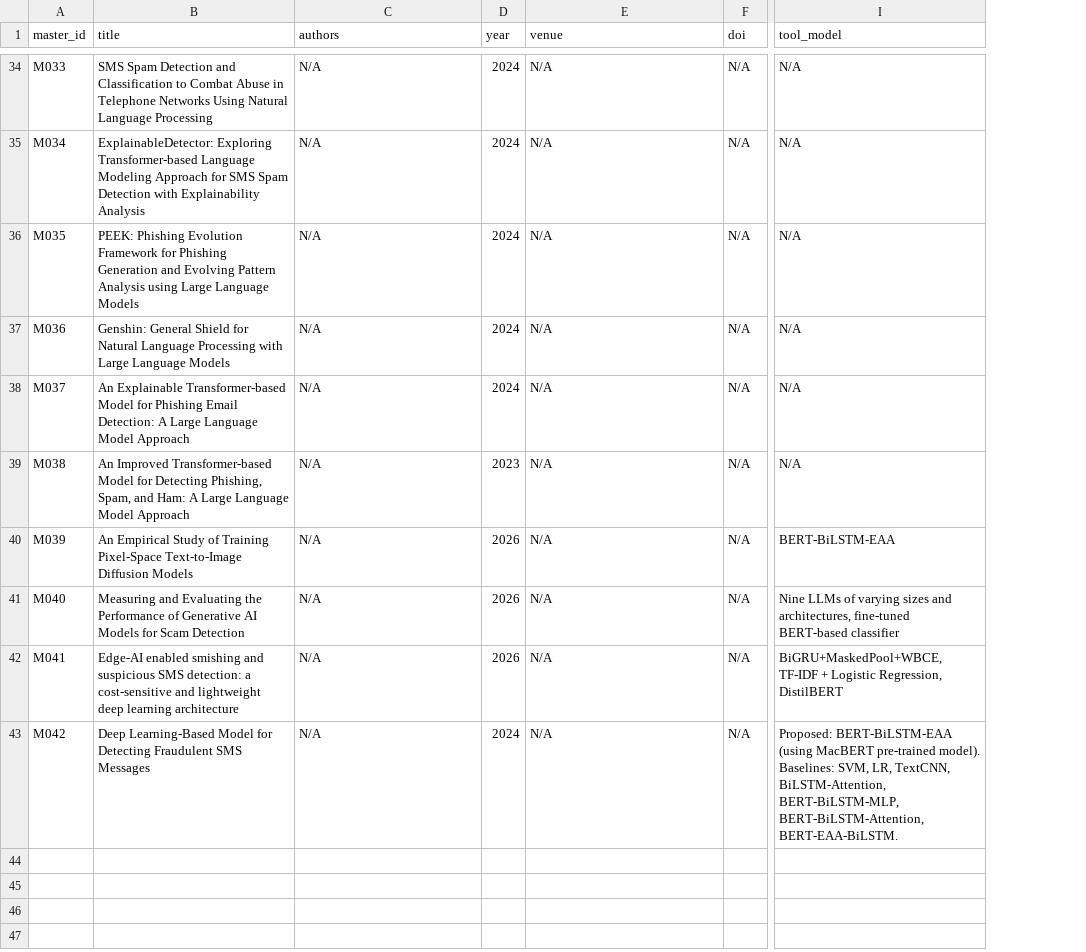
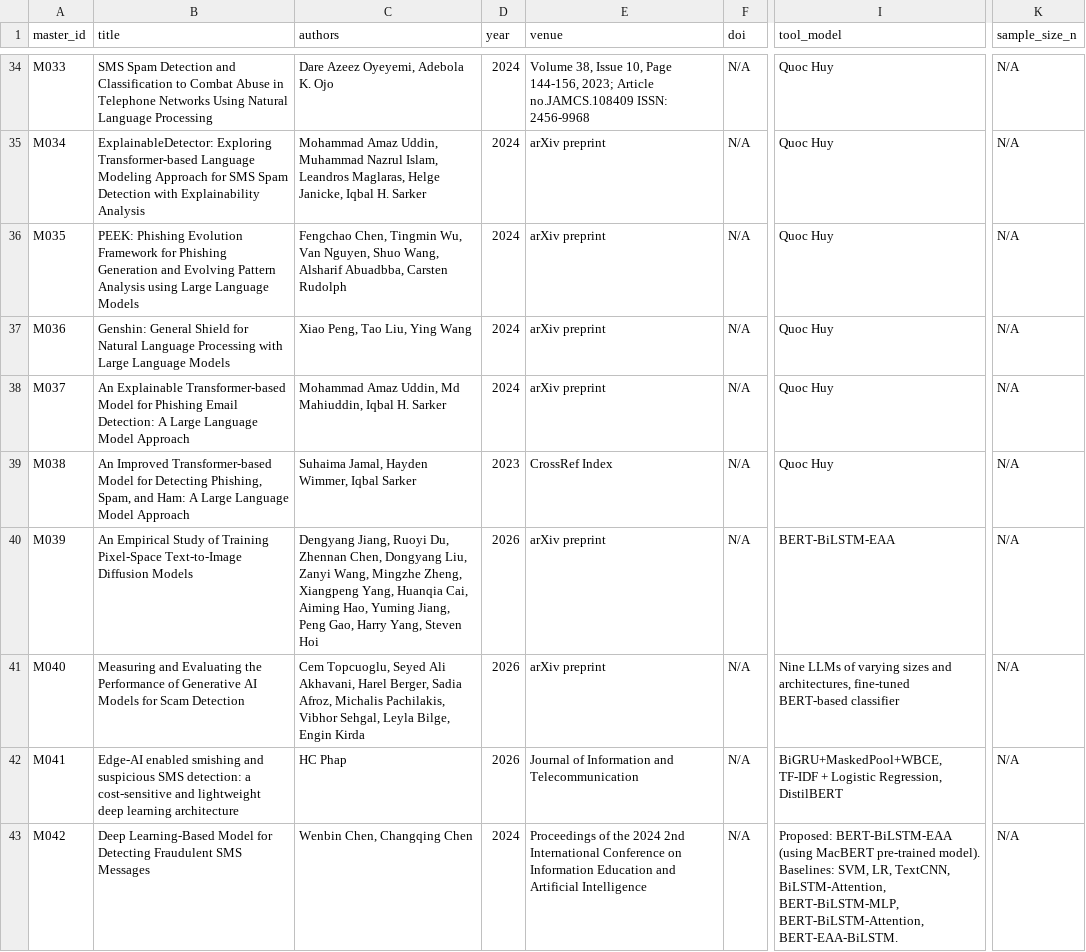
Before and after one commit to QuangWorkIT/RBL_ScamShield, a CSV file: master_SLR/03_master_final_included.csv, drawn as a sheet; only a part is shown, gaps mark what is left out; the diff covers the shown part only; the diff names each change by its address in the sheet, - before the commit and + after, or states it on an @@ line.

```diff
--- a/master_SLR/03_master_final_included.csv
+++ b/master_SLR/03_master_final_included.csv
+column K (sample_size_n), rows 34-43: all N/A
-C34 (authors): N/A
+C34 (authors): Dare Azeez Oyeyemi, Adebola K. Ojo
-E34 (venue): N/A
+E34 (venue): Volume 38, Issue 10, Page 144-156, 2023; Article no.JAMCS.108409 ISSN: 2456-9968
-I34:I39 (tool_model): N/A
+I34:I39 (tool_model): Quoc Huy
-C35 (authors): N/A
+C35 (authors): Mohammad Amaz Uddin, Muhammad Nazrul Islam, Leandros Maglaras, Helge Janicke, Iqbal H. Sarker
-E35:E38 (venue): N/A
+E35:E38 (venue): arXiv preprint
-C36 (authors): N/A
+C36 (authors): Fengchao Chen, Tingmin Wu, Van Nguyen, Shuo Wang, Alsharif Abuadbba, Carsten Rudolph
-C37 (authors): N/A
+C37 (authors): Xiao Peng, Tao Liu, Ying Wang
-C38 (authors): N/A
+C38 (authors): Mohammad Amaz Uddin, Md Mahiuddin, Iqbal H. Sarker
-C39 (authors): N/A
+C39 (authors): Suhaima Jamal, Hayden Wimmer, Iqbal Sarker
-E39 (venue): N/A
+E39 (venue): CrossRef Index
-C40 (authors): N/A
+C40 (authors): Dengyang Jiang, Ruoyi Du, Zhennan Chen, Dongyang Liu, Zanyi Wang, Mingzhe Zheng, Xiangpeng Yang, Huanqia Cai, Aiming Hao, Yuming Jiang, Peng Gao, Harry Yang, Steven Hoi
-E40:E41 (venue): N/A
+E40:E41 (venue): arXiv preprint
-C41 (authors): N/A
+C41 (authors): Cem Topcuoglu, Seyed Ali Akhavani, Harel Berger, Sadia Afroz, Michalis Pachilakis, Vibhor Sehgal, Leyla Bilge, Engin Kirda
-C42 (authors): N/A
+C42 (authors): HC Phap
-E42 (venue): N/A
+E42 (venue): Journal of Information and Telecommunication
-C43 (authors): N/A
+C43 (authors): Wenbin Chen, Changqing Chen
-E43 (venue): N/A
+E43 (venue): Proceedings of the 2024 2nd International Conference on Information Education and Artificial Intelligence
```
Also changed, not shown: 74 edited cells elsewhere in this file, 4 other files.
